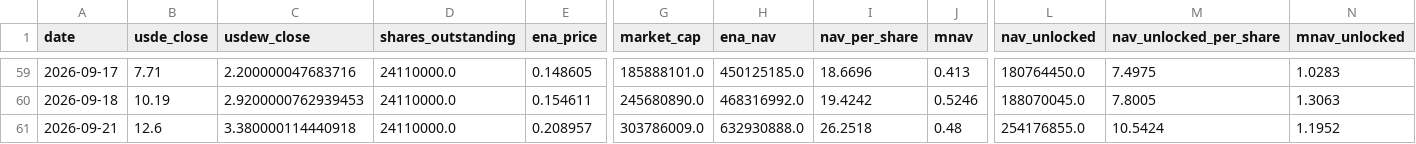
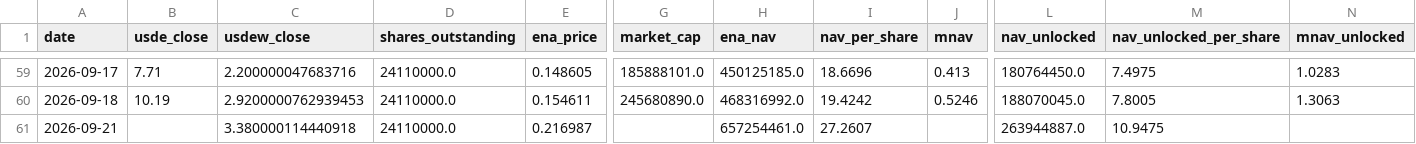
Before and after one commit to QorbQuant/EthenaDAT, a CSV file: output/ethena_dat.csv, drawn as a sheet; only a part is shown, gaps mark what is left out; the diff names each change by its address in the sheet, - before the commit and + after, or states it on an @@ line.

```diff
--- a/output/ethena_dat.csv
+++ b/output/ethena_dat.csv
-B61 (usde_close): 12.6
+B61 (usde_close): (empty)
-E61 (ena_price): 0.208957
+E61 (ena_price): 0.216987
-G61 (market_cap): 303786009.0
+G61 (market_cap): (empty)
-H61 (ena_nav): 632930888.0
+H61 (ena_nav): 657254461.0
-I61 (nav_per_share): 26.2518
+I61 (nav_per_share): 27.2607
-J61 (mnav): 0.48
+J61 (mnav): (empty)
-L61 (nav_unlocked): 254176855.0
+L61 (nav_unlocked): 263944887.0
-M61 (nav_unlocked_per_share): 10.5424
+M61 (nav_unlocked_per_share): 10.9475
-N61 (mnav_unlocked): 1.1952
+N61 (mnav_unlocked): (empty)
```
Also changed, not shown: 2 other files.
